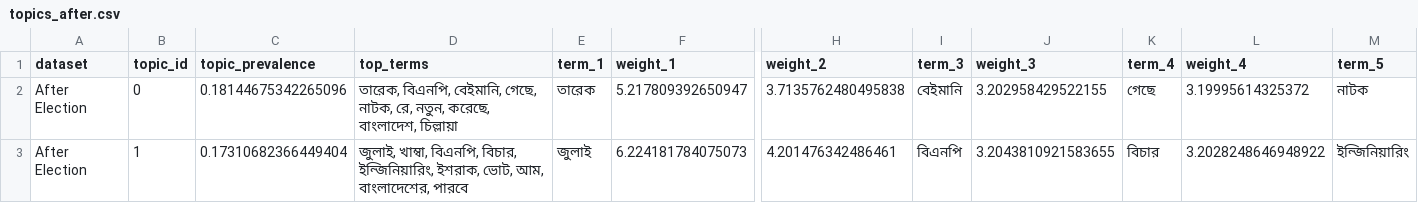
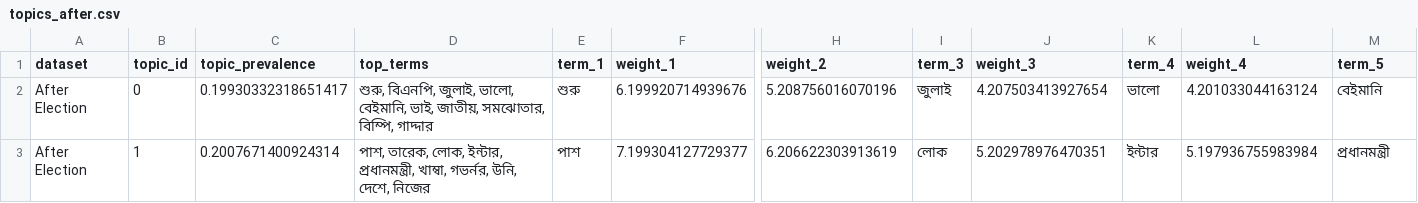
Before and after one commit to rafsunsheikh/bangladesh_election_pre_post_text_analysis, a CSV file: outputs/election_text_analysis/topics_after.csv, drawn as a sheet; only a part is shown, gaps mark what is left out; the diff covers the shown part only; the diff names each change by its address in the sheet, - before the commit and + after, or states it on an @@ line.

```diff
--- a/outputs/election_text_analysis/topics_after.csv
+++ b/outputs/election_text_analysis/topics_after.csv
-C2 (topic_prevalence): 0.18144675342265096
+C2 (topic_prevalence): 0.19930332318651417
-D2 (top_terms): তারেক, বিএনপি, বেইমানি, গেছে, নাটক, রে, নতুন, করেছে, বাংলাদেশ, চিল্লায়া
+D2 (top_terms): শুরু, বিএনপি, জুলাই, ভালো, বেইমানি, ভাই, জাতীয়, সমঝোতার, বিম্পি, গাদ্দার
-E2 (term_1): তারেক
+E2 (term_1): শুরু
-F2 (weight_1): 5.217809392650947
+F2 (weight_1): 6.199920714939676
-H2 (weight_2): 3.7135762480495838
+H2 (weight_2): 5.208756016070196
-I2 (term_3): বেইমানি
+I2 (term_3): জুলাই
-J2 (weight_3): 3.202958429522155
+J2 (weight_3): 4.207503413927654
-K2 (term_4): গেছে
+K2 (term_4): ভালো
-L2 (weight_4): 3.19995614325372
+L2 (weight_4): 4.201033044163124
-M2 (term_5): নাটক
+M2 (term_5): বেইমানি
-C3 (topic_prevalence): 0.17310682366449404
+C3 (topic_prevalence): 0.2007671400924314
-D3 (top_terms): জুলাই, খাম্বা, বিএনপি, বিচার, ইন্জিনিয়ারিং, ইশরাক, ভোট, আম, বাংলাদেশের, পারবে
+D3 (top_terms): পাশ, তারেক, লোক, ইন্টার, প্রধানমন্ত্রী, খাম্বা, গভর্নর, উনি, দেশে, নিজের
-E3 (term_1): জুলাই
+E3 (term_1): পাশ
-F3 (weight_1): 6.224181784075073
+F3 (weight_1): 7.199304127729377
-H3 (weight_2): 4.201476342486461
+H3 (weight_2): 6.206622303913619
-I3 (term_3): বিএনপি
+I3 (term_3): লোক
-J3 (weight_3): 3.2043810921583655
+J3 (weight_3): 5.202978976470351
-K3 (term_4): বিচার
+K3 (term_4): ইন্টার
-L3 (weight_4): 3.2028248646948922
+L3 (weight_4): 5.197936755983984
-M3 (term_5): ইন্জিনিয়ারিং
+M3 (term_5): প্রধানমন্ত্রী
```
Also changed, not shown: 89 edited cells elsewhere in this file, outputs/election_text_analysis/document_topics_after.csv, outputs/election_text_analysis/document_topics_before.csv, 25 other files.
